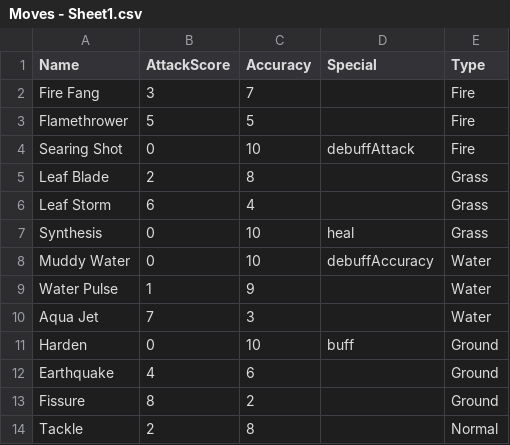
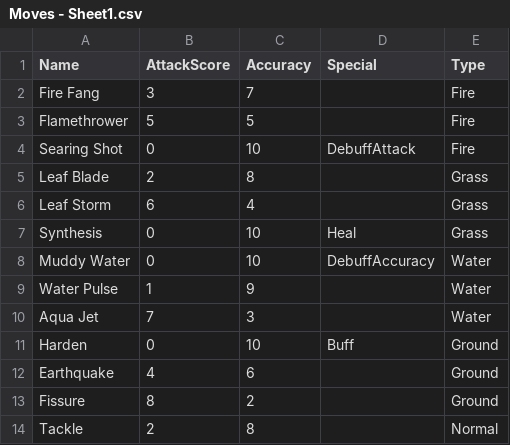
Before and after one commit to heliorrfreitas/impactimon, a CSV file: src/Moves - Sheet1.csv, drawn as a sheet.

```diff
--- a/src/Moves - Sheet1.csv
+++ b/src/Moves - Sheet1.csv
@@ -3,10 +3,10 @@ Fire Fang,3,7,,Fire
 Flamethrower,5,5,,Fire
-Searing Shot,0,10,debuffAttack,Fire
+Searing Shot,0,10,DebuffAttack,Fire
 Leaf Blade,2,8,,Grass
 Leaf Storm,6,4,,Grass
-Synthesis,0,10,heal,Grass
-Muddy Water,0,10,debuffAccuracy,Water
+Synthesis,0,10,Heal,Grass
+Muddy Water,0,10,DebuffAccuracy,Water
 Water Pulse,1,9,,Water
 Aqua Jet,7,3,,Water
-Harden,0,10,buff,Ground
+Harden,0,10,Buff,Ground
 Earthquake,4,6,,Ground
```
Also changed, not shown: 3 other files.
